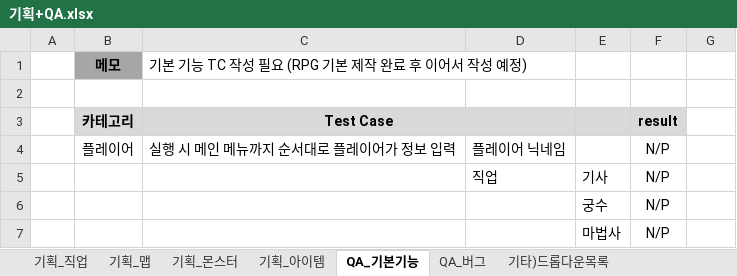
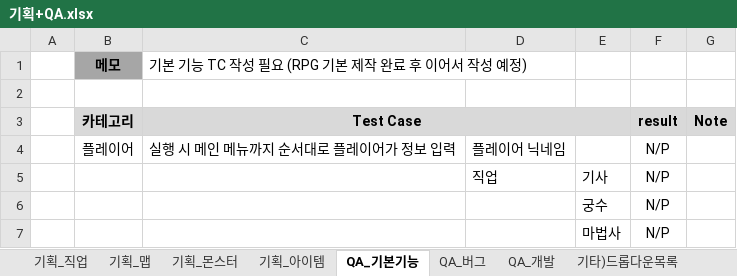
Before and after one commit to codd1/PrimerPasoRPG, an Excel workbook: 기획+QA.xlsx, sheet QA_기본기능, drawn as a sheet; only a part is shown; values as stored, in another font and other column widths than the file's, no borders; conditional formats not drawn; the diff names each change by its address in the sheet, - before the commit and + after, or states it on an @@ line.

```diff
--- a/기획+QA.xlsx (sheet QA_기본기능)
+++ b/기획+QA.xlsx (sheet QA_기본기능)
+sheet tab: QA_개발
-C3:D3 merged
+C3:E3 merged
-G3: (empty)
+G3: Note
-G3 fill: none
+G3 fill: #D9D9D9
```
Also changed, not shown: sheet QA_버그, sheet 기획_몬스터, sheet 기타)드롭다운목록, sheet 기획_맵, sheet 기획_직업.
